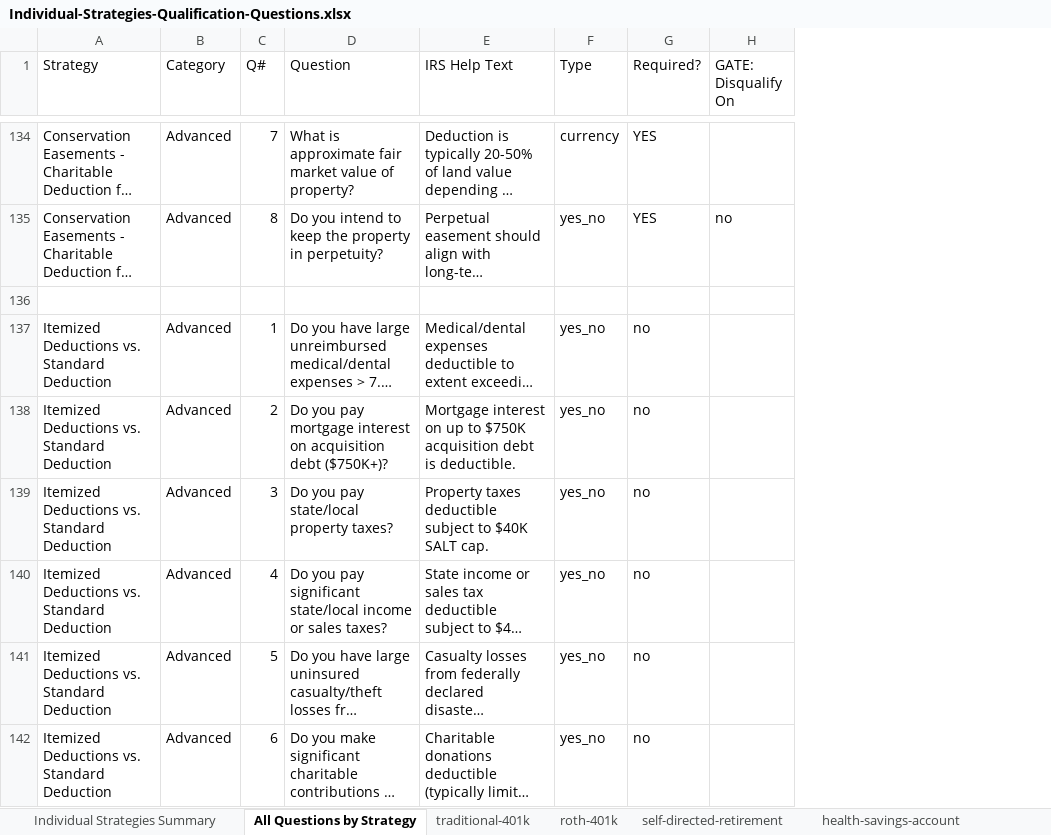
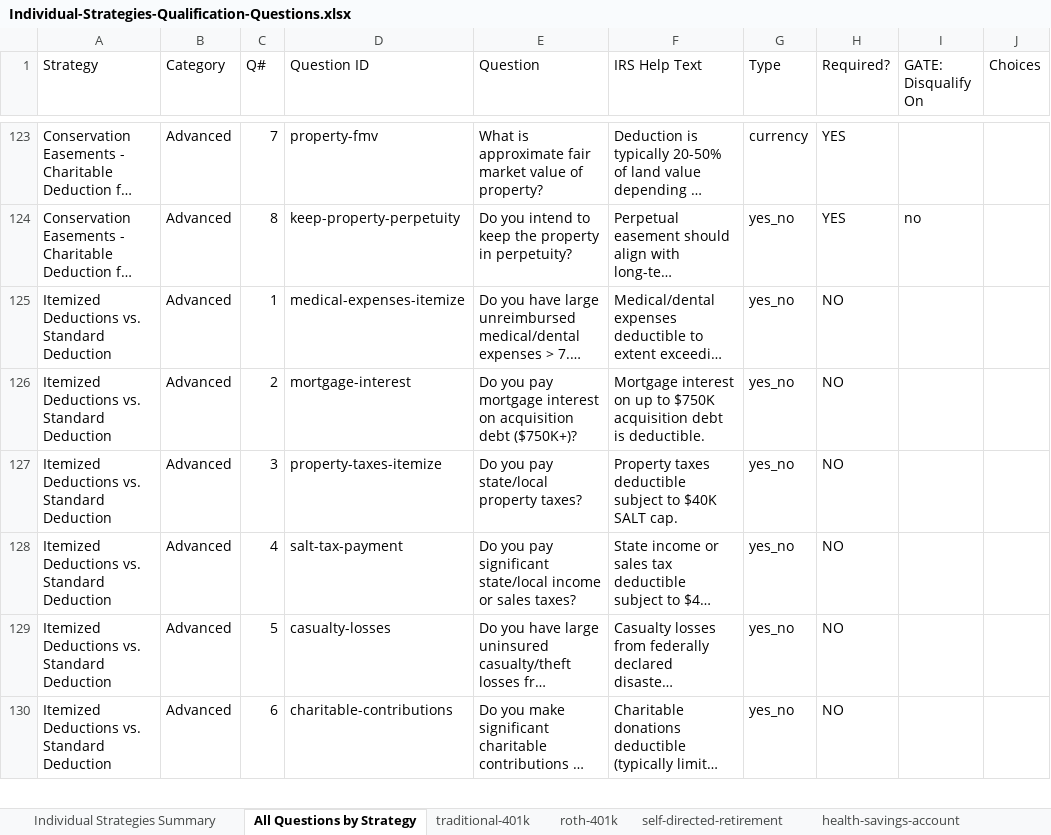
Before and after one commit to lakshmanjamili/agfintax-planning-ai, an Excel workbook: Individual-Strategies-Qualification-Questions.xlsx, sheet All Questions by Strategy, drawn as a sheet; only a part is shown, gaps mark what is left out; long unchanged cells end in …; values as stored, in another font and other column widths than the file's, no cell formats; removed rows and columns are numbered as before the commit, all else as after; the diff covers the shown part only; the diff names each change by its address in the sheet, - before the commit and + after, or states it on an @@ line.

```diff
--- a/Individual-Strategies-Qualification-Questions.xlsx (sheet All Questions by Strategy)
+++ b/Individual-Strategies-Qualification-Questions.xlsx (sheet All Questions by Strategy)
+column D (Question ID), rows 123-130: property-fmv | keep-property-perpetuity | medical-expenses-itemize | mortgage-interest | property-taxes-itemize | salt-tax-payment | casualty-losses | charitable-contributions
+column J (Choices), empty
-row 136: (empty)
-H125:H130 (Required?): no
+H125:H130 (Required?): NO
```
Also changed, not shown: 11 added rows, 19 removed rows and 73 edited cells elsewhere in this sheet, sheet Individual Strategies Summary, sheet tax-loss-harvesting, sheet traditional-401k, sheet itemized-deductions, sheet home-sale-gain-exclusion, sheet qualified-charitable-distributi, 12 more sheets, other sheet tabs, cell formats, 1 other file.
